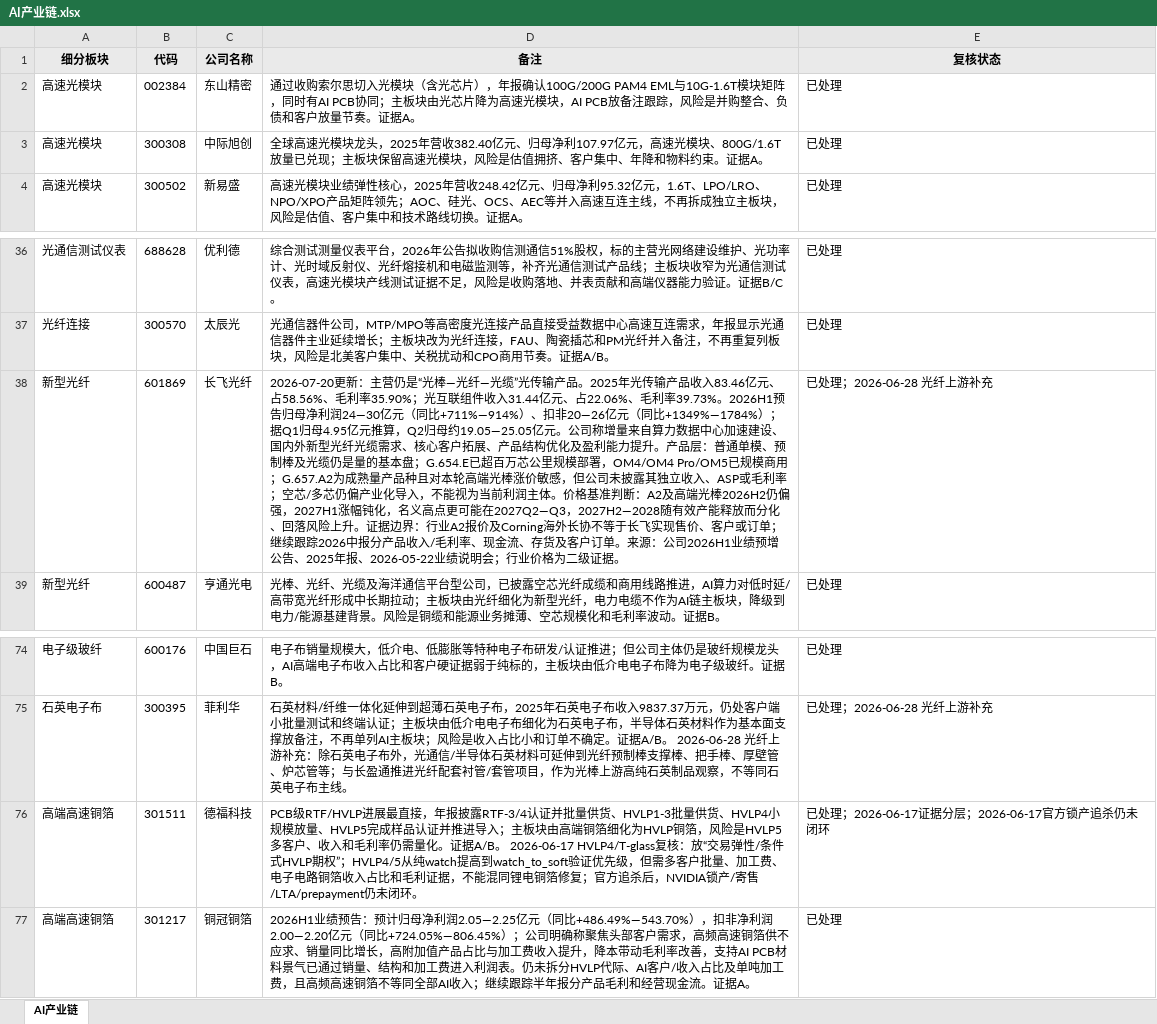
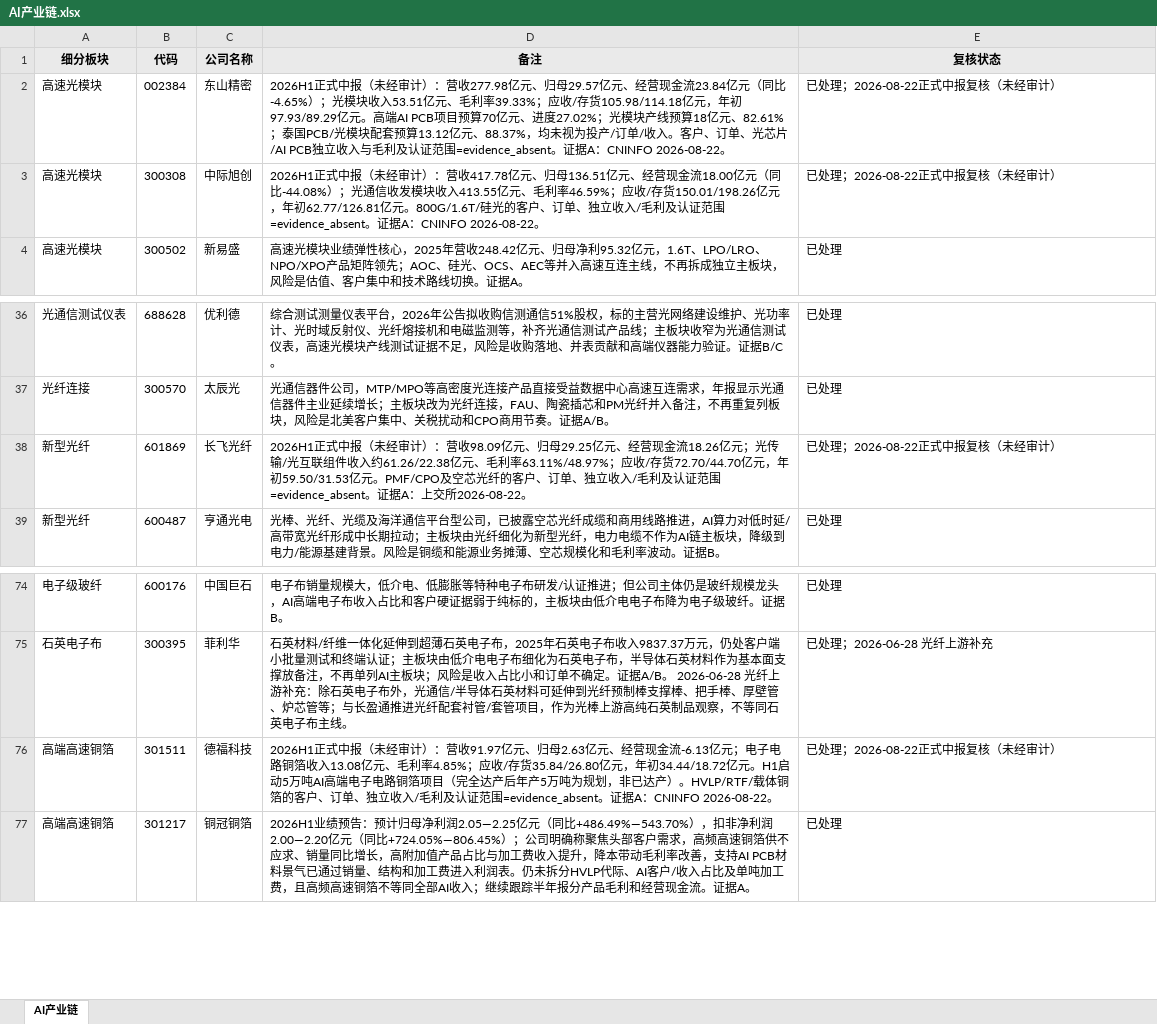
Before and after one commit to niliangrui1995-web/industry-chain-research, an Excel workbook: watchlists/AI产业链.xlsx, sheet AI产业链, drawn as a sheet; only a part is shown, gaps mark what is left out; values as stored, in another font and other column widths than the file's, no borders; the diff names each change by its address in the sheet, - before the commit and + after, or states it on an @@ line.

```diff
--- a/watchlists/AI产业链.xlsx (sheet AI产业链)
+++ b/watchlists/AI产业链.xlsx (sheet AI产业链)
-D2 (备注): 通过收购索尔思切入光模块（含光芯片），年报确认100G/200G PAM4 EML与10G-1.6T模块矩阵，同时有AI PCB协同；主板块由光芯片降为高速光模块，AI PCB放备注跟踪，风险是并购整合、负债和客户放量节奏。证据A。
+D2 (备注): 2026H1正式中报（未经审计）：营收277.98亿元、归母29.57亿元、经营现金流23.84亿元（同比-4.65%）；光模块收入53.51亿元、毛利率39.33%；应收/存货105.98/114.18亿元，年初97.93/89.29亿元。高端AI PCB项目预算70亿元、进度27.02%；光模块产线预算18亿元、82.61%；泰国PCB/光模块配套预算13.12亿元、88.37%，均未视为投产/订单/收入。客户、订单、光芯片/AI PCB独立收入与毛利及认证范围=evidence_absent。证据A：CNINFO 2026-08-22。
-E2:E3 (复核状态): 已处理
+E2:E3 (复核状态): 已处理；2026-08-22正式中报复核（未经审计）
-D3 (备注): 全球高速光模块龙头，2025年营收382.40亿元、归母净利107.97亿元，高速光模块、800G/1.6T放量已兑现；主板块保留高速光模块，风险是估值拥挤、客户集中、年降和物料约束。证据A。
+D3 (备注): 2026H1正式中报（未经审计）：营收417.78亿元、归母136.51亿元、经营现金流18.00亿元（同比-44.08%）；光通信收发模块收入413.55亿元、毛利率46.59%；应收/存货150.01/198.26亿元，年初62.77/126.81亿元。800G/1.6T/硅光的客户、订单、独立收入/毛利及认证范围=evidence_absent。证据A：CNINFO 2026-08-22。
-D38 (备注): 2026-07-20更新：主营仍是“光棒—光纤—光缆”光传输产品。2025年光传输产品收入83.46亿元、占58.56%、毛利率35.90%；光互联组件收入31.44亿元、占22.06%、毛利率39.73%。2026H1预告归母净利润24—30亿元（同比+711%—914%）、扣非20—26亿元（同比+1349%—1784%）；据Q1归母4.95亿元推算，Q2归母约19.05—25.05亿元。公司称增量来自算力数据中心加速建设、国内外新型光纤光缆需求、核心客户拓展、产品结构优化及盈利能力提升。产品层：普通单模、预制棒及光缆仍是量的基本盘；G.654.E已超百万芯公里规模部署，OM4/OM4 Pro/OM5已规模商用；G.657.A2为成熟量产品种且对本轮高端光棒涨价敏感，但公司未披露其独立收入、ASP或毛利率；空芯/多芯仍偏产业化导入，不能视为当前利润主体。价格基准判断：A2及高端光棒2026H2仍偏强，2027H1涨幅钝化，名义高点更可能在2027Q2—Q3，2027H2—2028随有效产能释放而分化、回落风险上升。证据边界：行业A2报价及Corning海外长协不等于长飞实现售价、客户或订单；继续跟踪2026中报分产品收入/毛利率、现金流、存货及客户订单。来源：公司2026H1业绩预增公告、2025年报、2026-05-22业绩说明会；行业价格为二级证据。
+D38 (备注): 2026H1正式中报（未经审计）：营收98.09亿元、归母29.25亿元、经营现金流18.26亿元；光传输/光互联组件收入约61.26/22.38亿元、毛利率63.11%/48.97%；应收/存货72.70/44.70亿元，年初59.50/31.53亿元。PMF/CPO及空芯光纤的客户、订单、独立收入/毛利及认证范围=evidence_absent。证据A：上交所2026-08-22。
-E38 (复核状态): 已处理；2026-06-28 光纤上游补充
+E38 (复核状态): 已处理；2026-08-22正式中报复核（未经审计）
-D76 (备注): PCB级RTF/HVLP进展最直接，年报披露RTF-3/4认证并批量供货、HVLP1-3批量供货、HVLP4小规模放量、HVLP5完成样品认证并推进导入；主板块由高端铜箔细化为HVLP铜箔，风险是HVLP5多客户、收入和毛利率仍需量化。证据A/B。 2026-06-17 HVLP4/T-glass复核：放“交易弹性/条件式HVLP期权”；HVLP4/5从纯watch提高到watch_to_soft验证优先级，但需多客户批量、加工费、电子电路铜箔收入占比和毛利证据，不能混同锂电铜箔修复；官方追杀后，NVIDIA锁产/寄售/LTA/prepayment仍未闭环。
+D76 (备注): 2026H1正式中报（未经审计）：营收91.97亿元、归母2.63亿元、经营现金流-6.13亿元；电子电路铜箔收入13.08亿元、毛利率4.85%；应收/存货35.84/26.80亿元，年初34.44/18.72亿元。H1启动5万吨AI高端电子电路铜箔项目（完全达产后年产5万吨为规划，非已达产）。HVLP/RTF/载体铜箔的客户、订单、独立收入/毛利及认证范围=evidence_absent。证据A：CNINFO 2026-08-22。
-E76 (复核状态): 已处理；2026-06-17证据分层；2026-06-17官方锁产追杀仍未闭环
+E76 (复核状态): 已处理；2026-08-22正式中报复核（未经审计）
```
Also changed, not shown: 8 other files.
